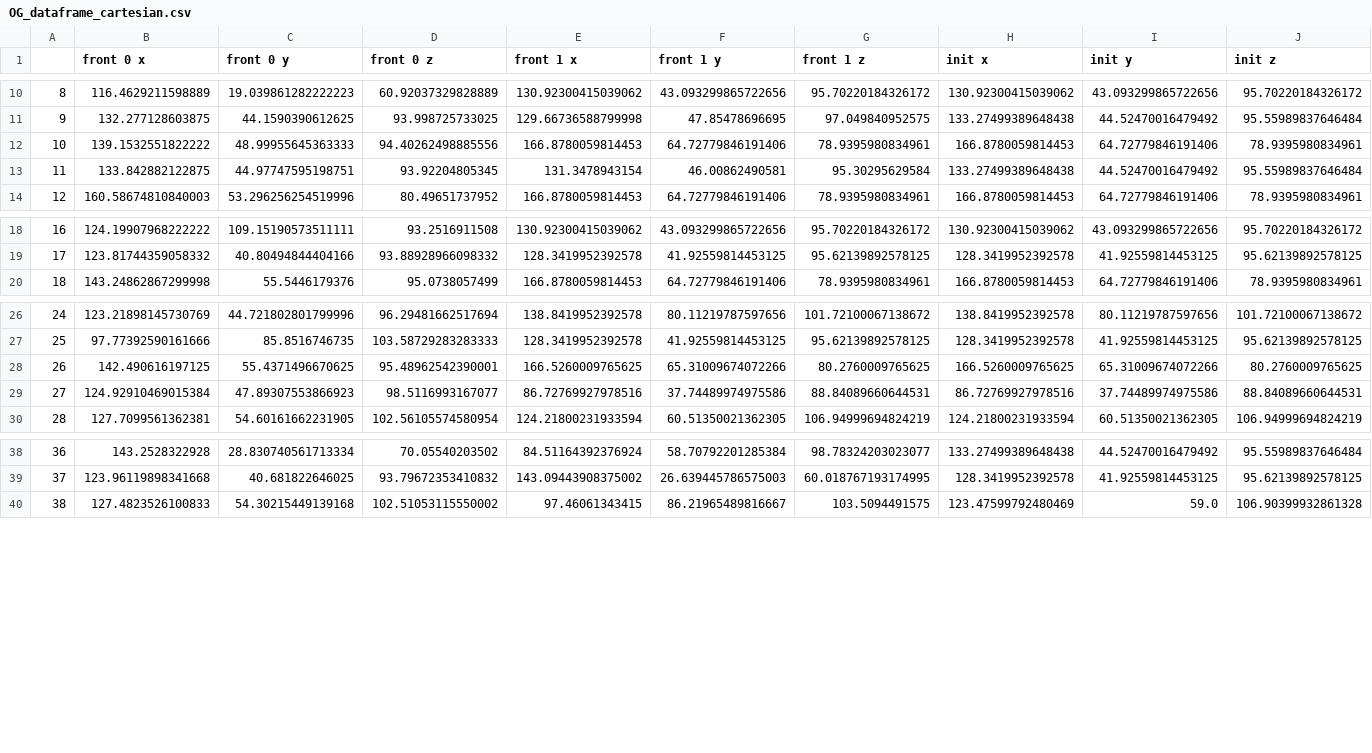
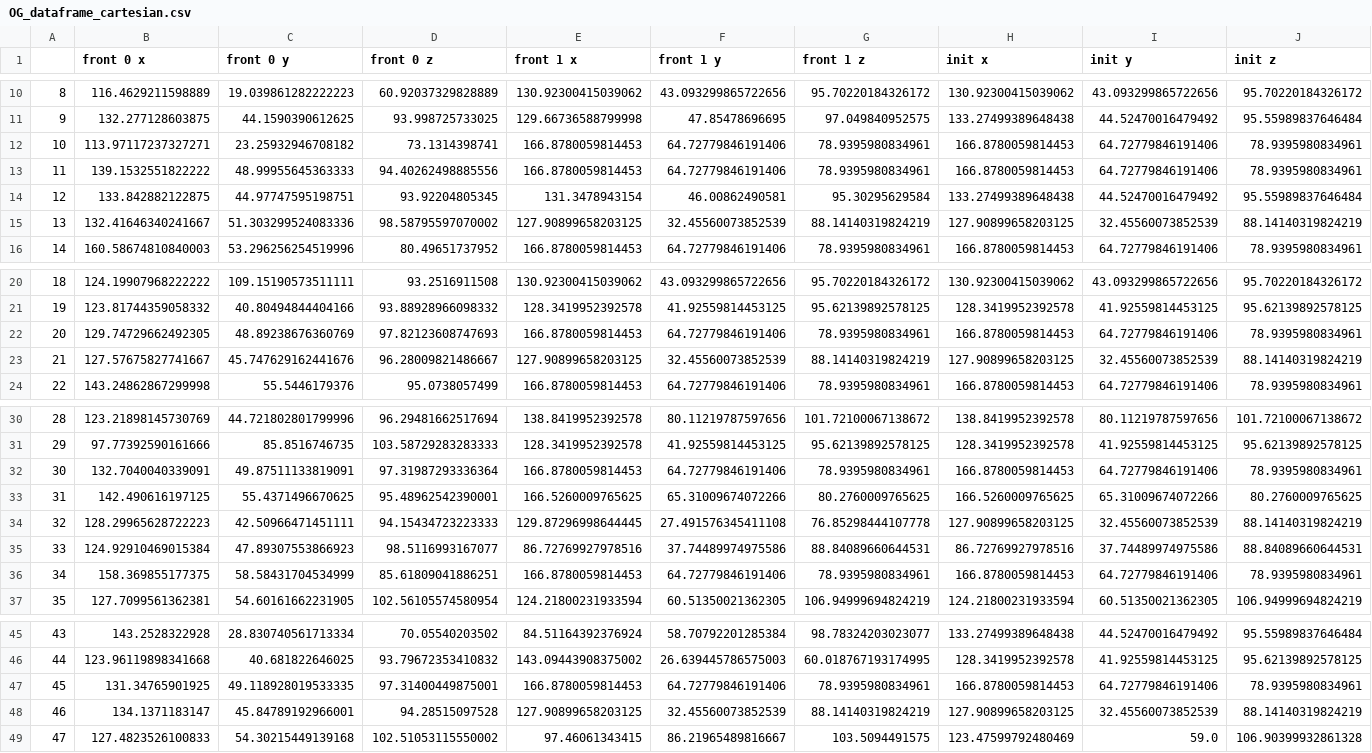
Before and after one commit to jakehirst/sfx_ML, a CSV file: Feature_gathering/OG_dataframe_cartesian.csv, drawn as a sheet; only a part is shown, gaps mark what is left out; addresses are those after the commit; rows hold the shown columns only; the diff names each change by its address in the sheet, - before the commit and + after, or states it on an @@ line.

Commit message:
updated datasets

```diff
--- a/Feature_gathering/OG_dataframe_cartesian.csv
+++ b/Feature_gathering/OG_dataframe_cartesian.csv
+row 12: 10 | 113.97117237327271 | 23.25932946708182 | 73.1314398741 | 166.8780059814453 | 64.72779846191406 | 78.9395980834961 | 166.8780059814453 | 64.72779846191406 | 78.9395980834961
@@ column A renumbered from row 13 down @@
+row 15: 13 | 132.41646340241667 | 51.303299524083336 | 98.58795597070002 | 127.90899658203125 | 32.45560073852539 | 88.14140319824219 | 127.90899658203125 | 32.45560073852539 | 88.14140319824219
+row 22: 20 | 129.74729662492305 | 48.89238676360769 | 97.82123608747693 | 166.8780059814453 | 64.72779846191406 | 78.9395980834961 | 166.8780059814453 | 64.72779846191406 | 78.9395980834961
+row 23: 21 | 127.57675827741667 | 45.747629162441676 | 96.28009821486667 | 127.90899658203125 | 32.45560073852539 | 88.14140319824219 | 127.90899658203125 | 32.45560073852539 | 88.14140319824219
+row 32: 30 | 132.7040040339091 | 49.87511133819091 | 97.31987293336364 | 166.8780059814453 | 64.72779846191406 | 78.9395980834961 | 166.8780059814453 | 64.72779846191406 | 78.9395980834961
+row 34: 32 | 128.29965628722223 | 42.50966471451111 | 94.15434723223333 | 129.87296998644445 | 27.491576345411108 | 76.85298444107778 | 127.90899658203125 | 32.45560073852539 | 88.14140319824219
+row 36: 34 | 158.369855177375 | 58.58431704534999 | 85.61809041886251 | 166.8780059814453 | 64.72779846191406 | 78.9395980834961 | 166.8780059814453 | 64.72779846191406 | 78.9395980834961
+row 47: 45 | 131.34765901925 | 49.118928019533335 | 97.31400449875001 | 166.8780059814453 | 64.72779846191406 | 78.9395980834961 | 166.8780059814453 | 64.72779846191406 | 78.9395980834961
+row 48: 46 | 134.1371183147 | 45.84789192966001 | 94.28515097528 | 127.90899658203125 | 32.45560073852539 | 88.14140319824219 | 127.90899658203125 | 32.45560073852539 | 88.14140319824219
```
Also changed, not shown: Feature_gathering/OG_dataframe.csv.
